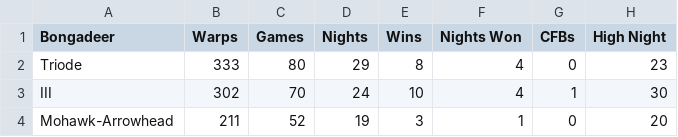
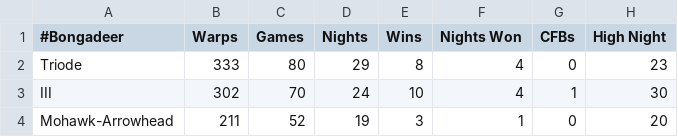
Before and after one commit to gamache/brick, a TSV file: data/maags/maag2000.tsv, drawn as a sheet; only a part is shown.

```diff
--- a/data/maags/maag2000.tsv
+++ b/data/maags/maag2000.tsv
@@ -1,2 +1,2 @@
-Bongadeer	Warps	Games	Nights	Wins	Nights Won	CFBs	High Night			
+#Bongadeer	Warps	Games	Nights	Wins	Nights Won	CFBs	High Night			
 Triode	333	80	29	8	4	0	23			
```
Also changed, not shown: data/maags/maag2001.tsv, data/maags/maag2002.tsv, 39 other files.
